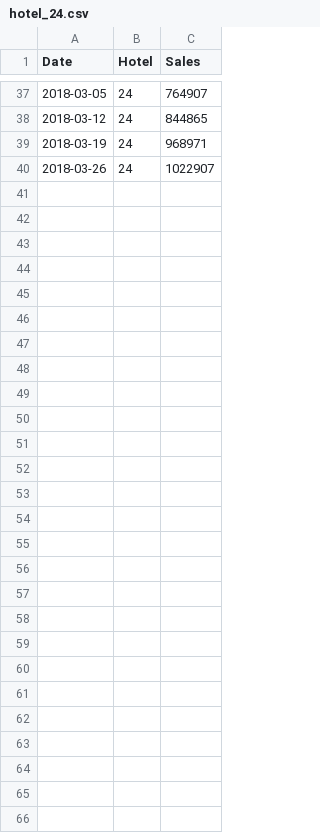
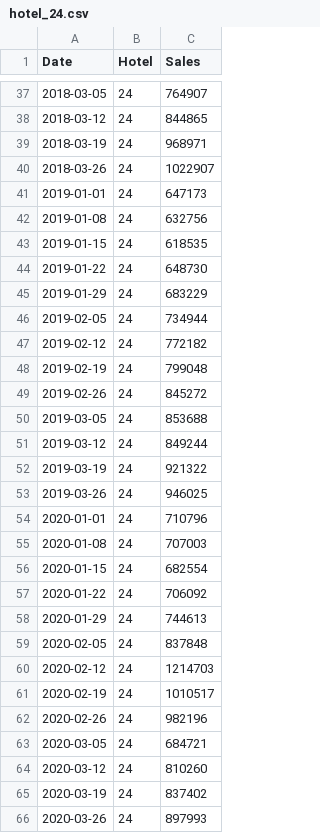
Before and after one commit to Behachee/TheHotel_Sales, a CSV file: data/hotel_24.csv, drawn as a sheet; only a part is shown, gaps mark what is left out; the diff names each change by its address in the sheet, - before the commit and + after, or states it on an @@ line.

```diff
--- a/data/hotel_24.csv
+++ b/data/hotel_24.csv
+row 41: 2019-01-01 | 24 | 647173
+row 42: 2019-01-08 | 24 | 632756
+row 43: 2019-01-15 | 24 | 618535
+row 44: 2019-01-22 | 24 | 648730
+row 45: 2019-01-29 | 24 | 683229
+row 46: 2019-02-05 | 24 | 734944
+row 47: 2019-02-12 | 24 | 772182
+row 48: 2019-02-19 | 24 | 799048
+row 49: 2019-02-26 | 24 | 845272
+row 50: 2019-03-05 | 24 | 853688
+row 51: 2019-03-12 | 24 | 849244
+row 52: 2019-03-19 | 24 | 921322
+row 53: 2019-03-26 | 24 | 946025
+row 54: 2020-01-01 | 24 | 710796
+row 55: 2020-01-08 | 24 | 707003
+row 56: 2020-01-15 | 24 | 682554
+row 57: 2020-01-22 | 24 | 706092
+row 58: 2020-01-29 | 24 | 744613
+row 59: 2020-02-05 | 24 | 837848
+row 60: 2020-02-12 | 24 | 1214703
+row 61: 2020-02-19 | 24 | 1010517
+row 62: 2020-02-26 | 24 | 982196
+row 63: 2020-03-05 | 24 | 684721
+row 64: 2020-03-12 | 24 | 810260
+row 65: 2020-03-19 | 24 | 837402
+row 66: 2020-03-26 | 24 | 897993
```
Also changed, not shown: data/hotel_21.csv, data/hotel_22.csv, 24 other files.
